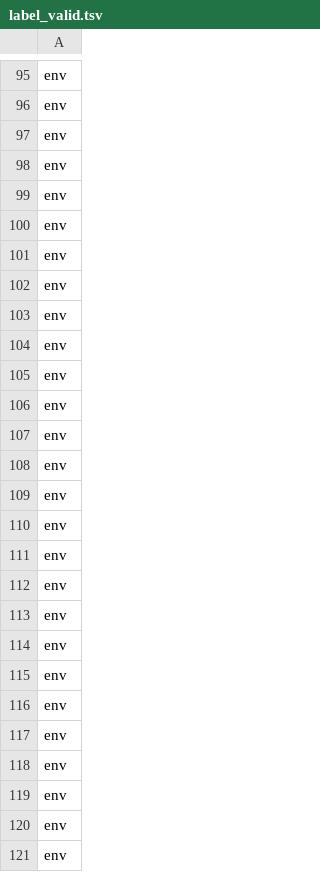
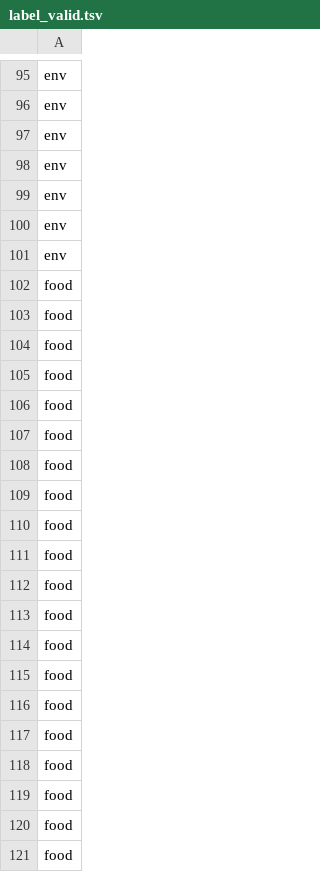
Before and after one commit to tf-dl-workshop/tf-image-workshop, a TSV file: misc/label_valid.tsv, drawn as a sheet; only a part is shown, gaps mark what is left out; the shorter side is filled out with more unchanged rows; the diff covers the shown part only; the diff names each change by its address in the sheet, - before the commit and + after, or states it on an @@ line.

```diff
--- a/misc/label_valid.tsv
+++ b/misc/label_valid.tsv
-row 102: env
-row 103: env
-row 104: env
-row 105: env
-row 106: env
-row 107: env
-row 108: env
-row 109: env
-row 110: env
-row 111: env
-row 112: env
-row 113: env
-row 114: env
-row 115: env
-row 116: env
-row 117: env
-row 118: env
-row 119: env
-row 120: env
-row 121: env
```
Also changed, not shown: 85 removed rows elsewhere in this file, 8 other files.
